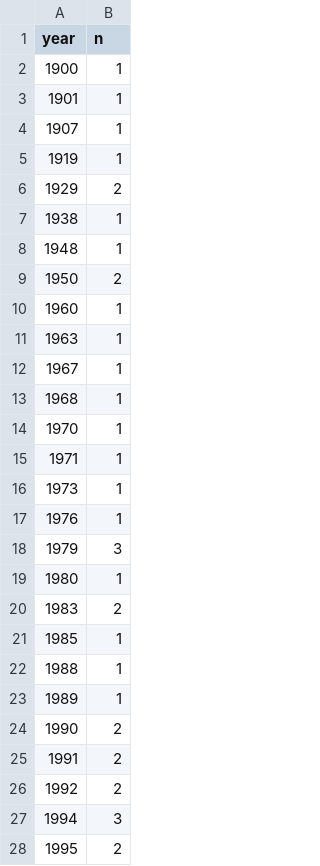
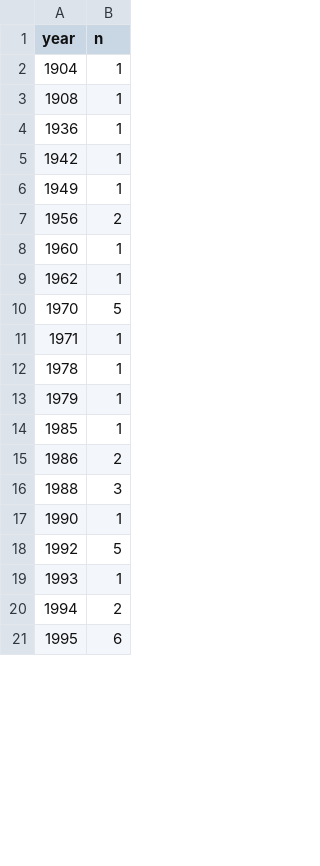
Before and after one commit to cofrian/UPV_EARTH_PROYECTOIII, a CSV file: docs/eda/year_distribution.csv, drawn as a sheet; only a part is shown; the diff covers the shown part only.

```diff
--- a/docs/eda/year_distribution.csv
+++ b/docs/eda/year_distribution.csv
@@ -1,28 +1,21 @@
 year,n
-1900,1
-1901,1
-1907,1
-1919,1
-1929,2
-1938,1
-1948,1
-1950,2
+1904,1
+1908,1
+1936,1
+1942,1
+1949,1
+1956,2
 1960,1
-1963,1
-1967,1
-1968,1
-1970,1
+1962,1
+1970,5
 1971,1
-1973,1
-1976,1
-1979,3
-1980,1
-1983,2
+1978,1
+1979,1
 1985,1
-1988,1
-1989,1
-1990,2
-1991,2
-1992,2
-1994,3
-1995,2
+1986,2
+1988,3
+1990,1
+1992,5
+1993,1
+1994,2
+1995,6
```
Also changed, not shown: 1 added row, 2 removed rows and 26 edited cells elsewhere in this file, docs/eda/drop_reason_combinations.csv, docs/eda/top_bigrams.csv, 32 other files.
